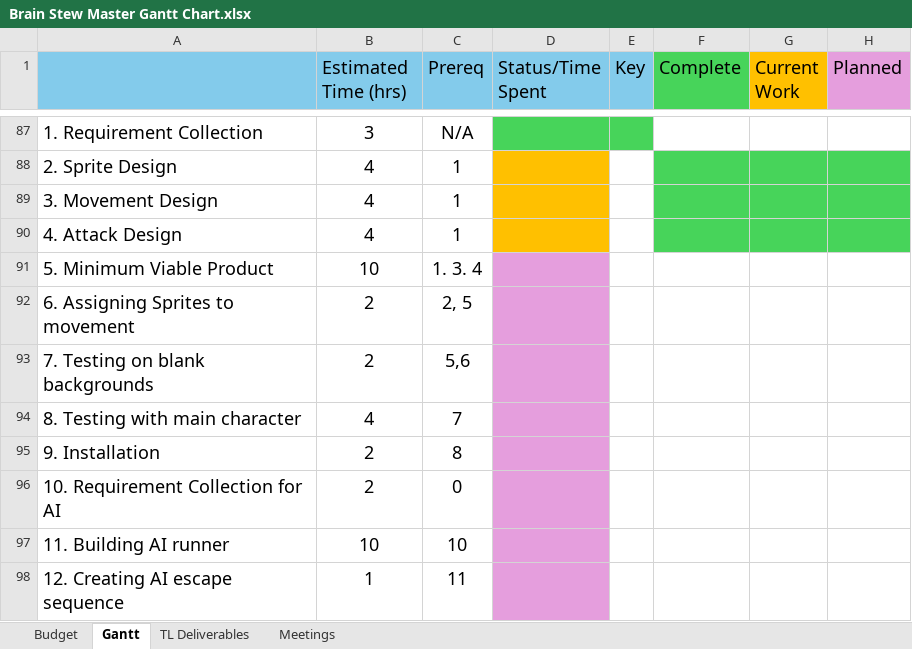
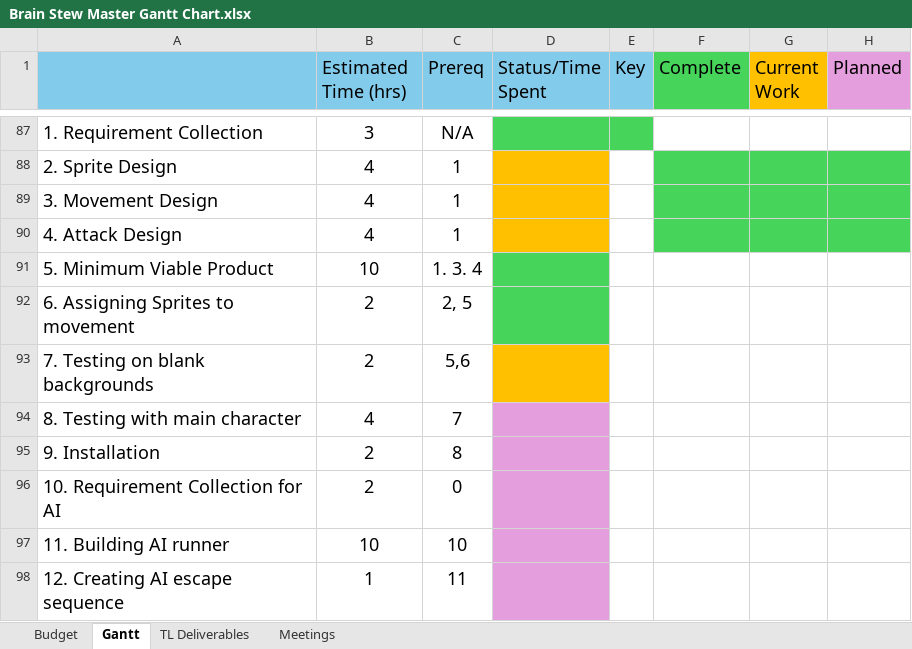
Before and after one commit to CorylC/CS383BrainstewGame, an Excel workbook: 383Game/Doc/Brain Stew Master Gantt Chart.xlsx, sheet Gantt, drawn as a sheet; only a part is shown, gaps mark what is left out; values as stored, in another font and other column widths than the file's, no borders; the diff names each change by its address in the sheet, - before the commit and + after, or states it on an @@ line.

```diff
--- a/383Game/Doc/Brain Stew Master Gantt Chart.xlsx (sheet Gantt)
+++ b/383Game/Doc/Brain Stew Master Gantt Chart.xlsx (sheet Gantt)
-D91:D92 fill: #E59EDD
+D91:D92 fill: #47D45A
-D93 fill: #E59EDD
+D93 fill: #FFC000
```
Also changed, not shown: sheet Budget, sheet Meetings.
